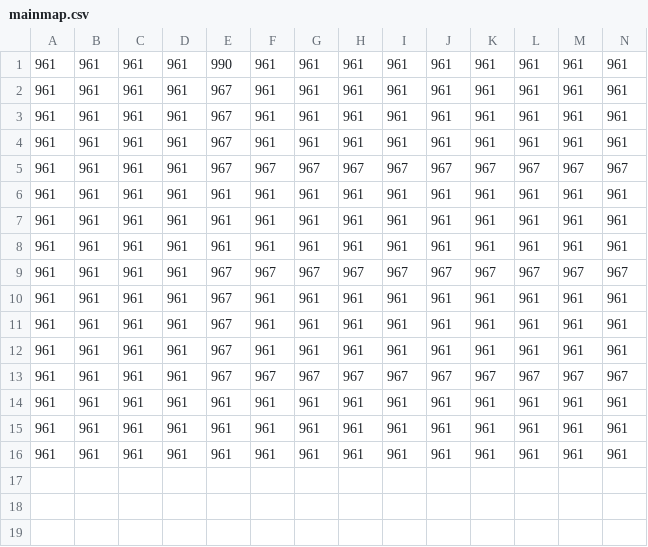
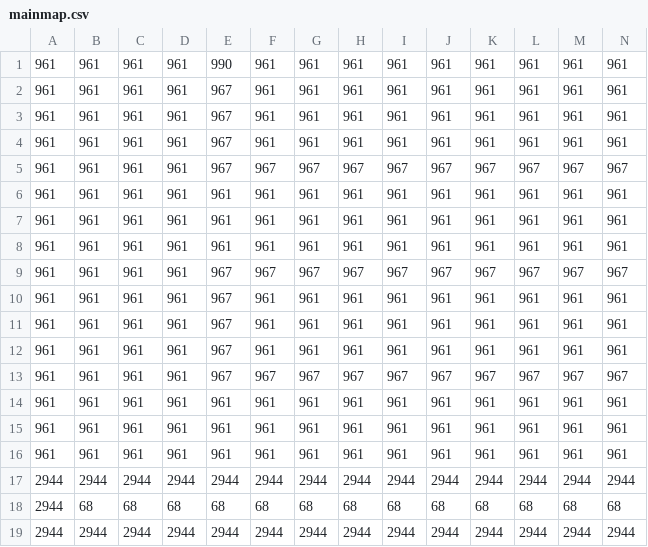
Before and after one commit to KonstantinBlank/TDPhaser, a CSV file: assets/tiles/mainmap.csv, drawn as a sheet; only a part is shown; rows hold the shown columns only; the diff names each change by its address in the sheet, - before the commit and + after, or states it on an @@ line.

Commit message:
newmain

```diff
--- a/assets/tiles/mainmap.csv
+++ b/assets/tiles/mainmap.csv
+row 17: 2944 | 2944 | 2944 | 2944 | 2944 | 2944 | 2944 | 2944 | 2944 | 2944 | 2944 | 2944 | 2944 | 2944
+row 18: 2944 | 68 | 68 | 68 | 68 | 68 | 68 | 68 | 68 | 68 | 68 | 68 | 68 | 68
+row 19: 2944 | 2944 | 2944 | 2944 | 2944 | 2944 | 2944 | 2944 | 2944 | 2944 | 2944 | 2944 | 2944 | 2944
```
